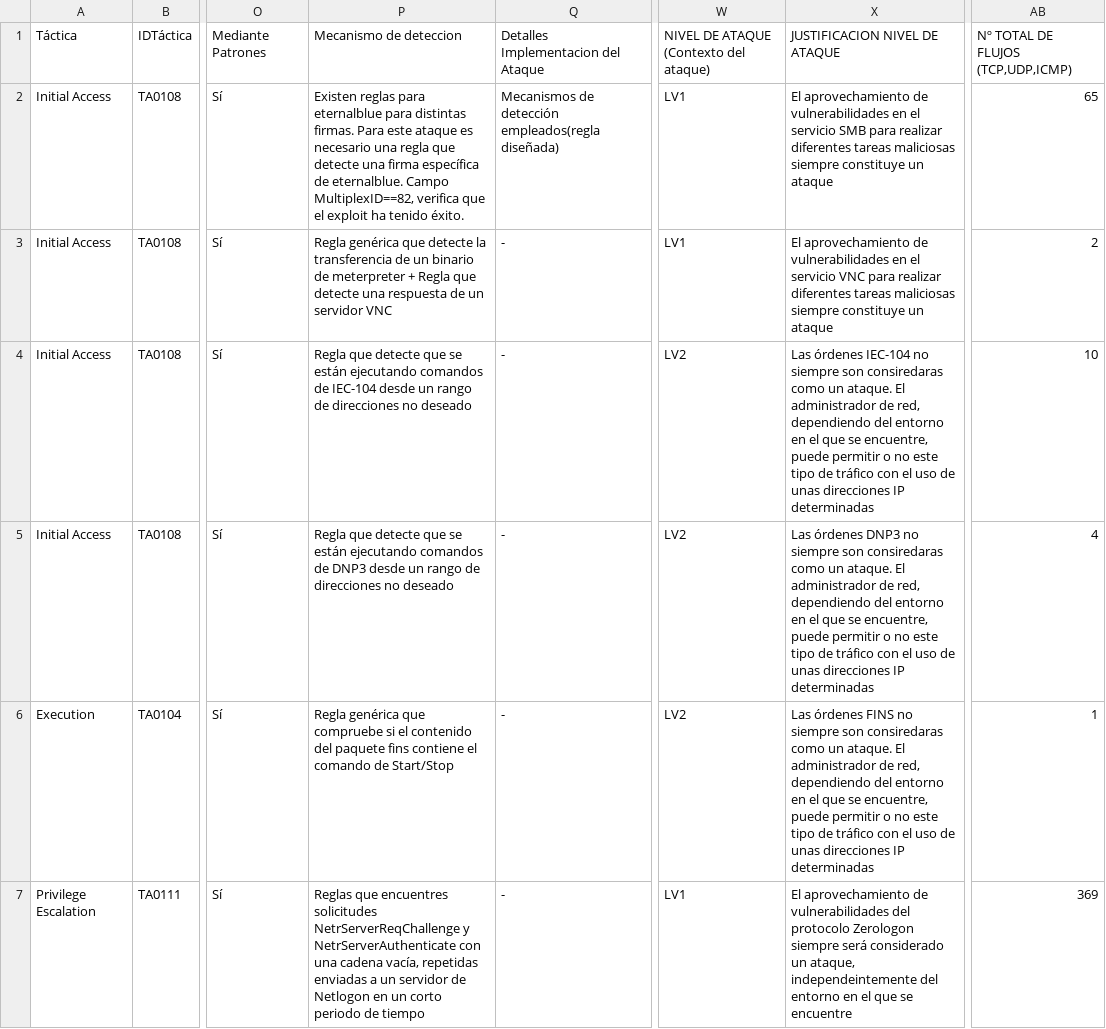
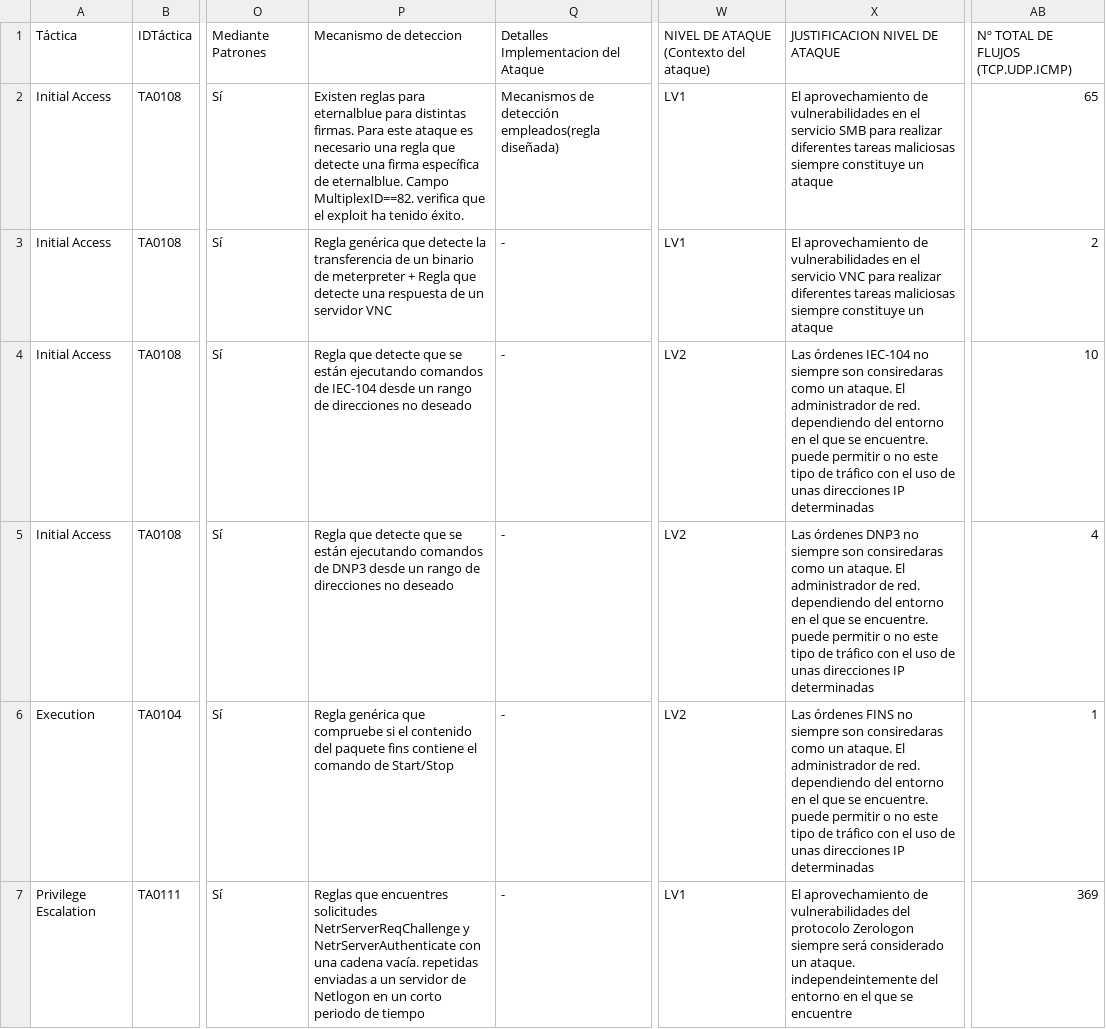
Before and after one commit to AmelendezC/TFG_ICS_ANDRES_MELENDEZ, a CSV file: TABLAS_BBDD/caracterizacion_pcaps_ataque.csv, drawn as a sheet; only a part is shown, gaps mark what is left out; the diff covers the shown part only; the diff names each change by its address in the sheet, - before the commit and + after, or states it on an @@ line.

Commit message:
Add files via upload

```diff
--- a/TABLAS_BBDD/caracterizacion_pcaps_ataque.csv
+++ b/TABLAS_BBDD/caracterizacion_pcaps_ataque.csv
-AB1: Nº TOTAL DE FLUJOS (TCP,UDP,ICMP)
+AB1: Nº TOTAL DE FLUJOS (TCP.UDP.ICMP)
-P2: …eternalblue. Campo MultiplexID==82, verifica que…
+P2: …eternalblue. Campo MultiplexID==82. verifica que…
-X4: …administrador de red, dependiendo del entorno en el que se encuentre, puede permitir…
+X4: …administrador de red. dependiendo del entorno en el que se encuentre. puede permitir…
-X5: …administrador de red, dependiendo del entorno en el que se encuentre, puede permitir…
+X5: …administrador de red. dependiendo del entorno en el que se encuentre. puede permitir…
-X6: …administrador de red, dependiendo del entorno en el que se encuentre, puede permitir…
+X6: …administrador de red. dependiendo del entorno en el que se encuentre. puede permitir…
-P7: …una cadena vacía, repetidas enviadas…
+P7: …una cadena vacía. repetidas enviadas…
-X7: …considerado un ataque, independeintemente del…
+X7: …considerado un ataque. independeintemente del…
```
Also changed, not shown: 92 edited cells elsewhere in this file.
